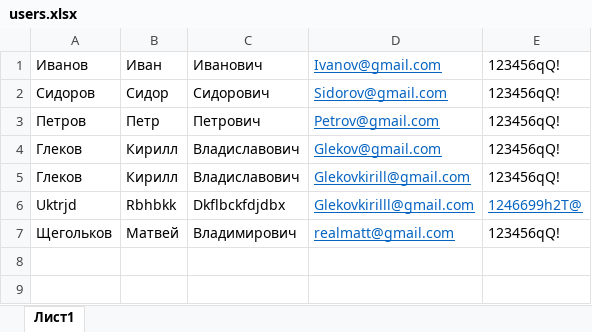
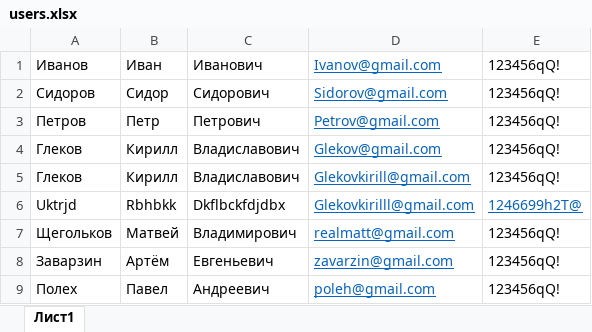
Before and after one commit to glekovkirilll/AutoProcesses, an Excel workbook: ProcessAuto/users.xlsx, sheet Лист1, drawn as a sheet; values as stored, in another font and other column widths than the file's, no borders; the diff names each change by its address in the sheet, - before the commit and + after, or states it on an @@ line.

```diff
--- a/ProcessAuto/users.xlsx (sheet Лист1)
+++ b/ProcessAuto/users.xlsx (sheet Лист1)
+row 8: Заварзин | Артём | Евгеньевич | zavarzin@gmail.com | 123456qQ!
+row 9: Полех | Павел | Андреевич | poleh@gmail.com | 123456qQ!
```
Also changed, not shown: 20 other files.
